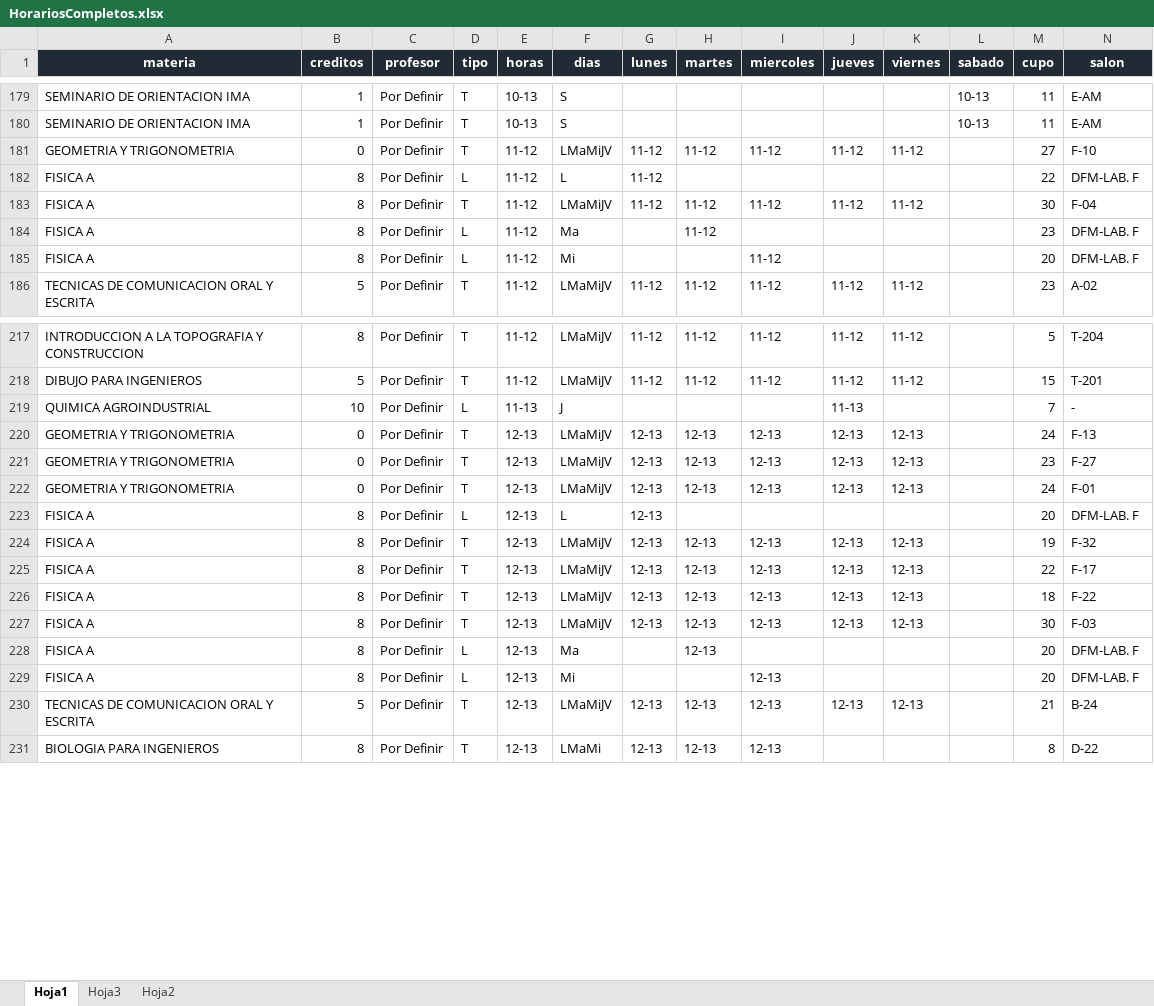
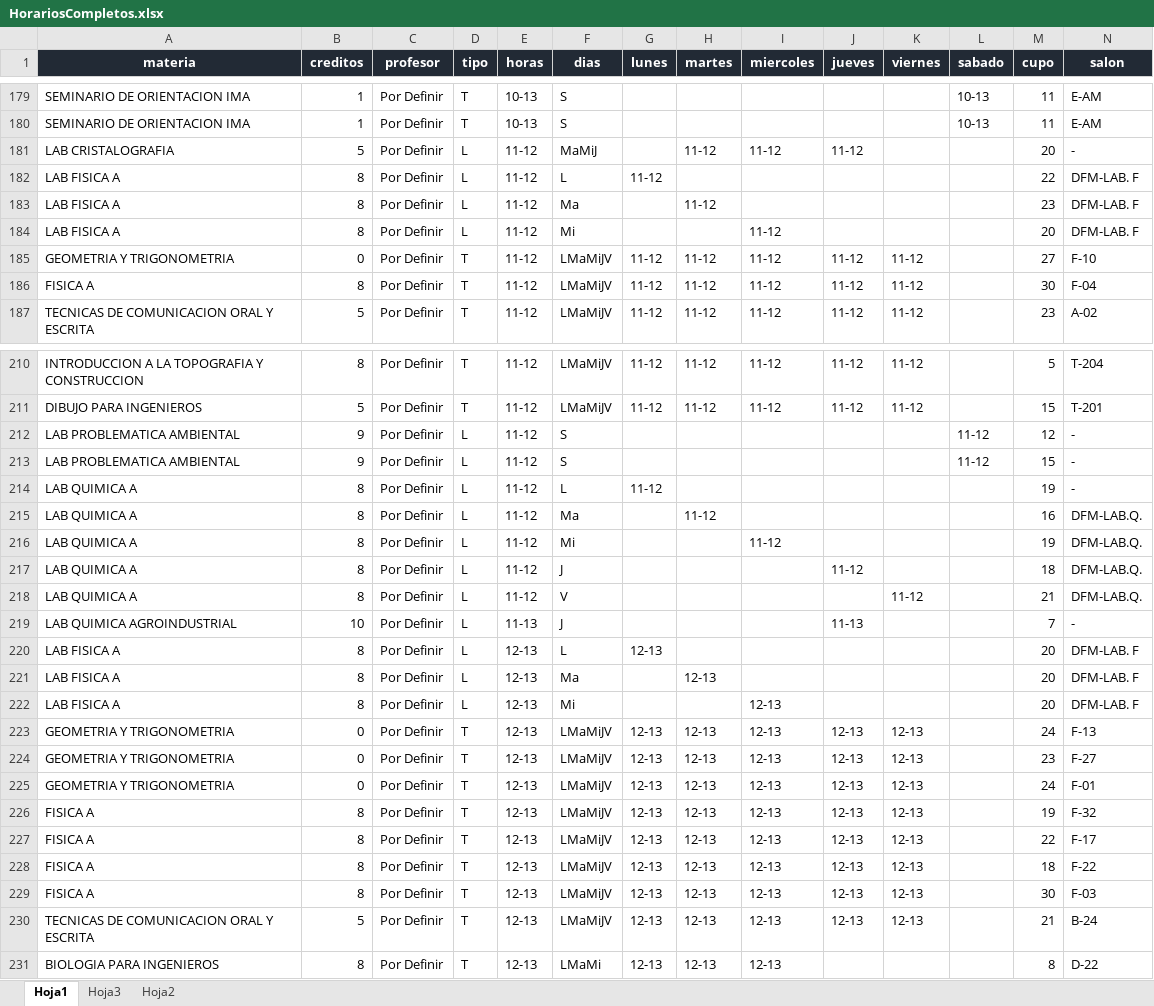
Before and after one commit to EDanielVallejoL/Integrador-Horarios, an Excel workbook: public/archivos/HorariosCompletos.xlsx, sheet Hoja1, drawn as a sheet; only a part is shown, gaps mark what is left out; values as stored, in another font and other column widths than the file's, no borders; removed rows and columns are numbered as before the commit, all else as after; the diff covers the shown part only; the diff names each change by its address in the sheet, - before the commit and + after, or states it on an @@ line.

```diff
--- a/public/archivos/HorariosCompletos.xlsx (sheet Hoja1)
+++ b/public/archivos/HorariosCompletos.xlsx (sheet Hoja1)
+row 181: LAB CRISTALOGRAFIA | 5 | Por Definir | L | 11-12 | MaMiJ |  | 11-12 | 11-12 | 11-12 |  |  | 20 | -
+row 182: LAB FISICA A | 8 | Por Definir | L | 11-12 | L | 11-12 |  |  |  |  |  | 22 | DFM-LAB. F
+row 183: LAB FISICA A | 8 | Por Definir | L | 11-12 | Ma |  | 11-12 |  |  |  |  | 23 | DFM-LAB. F
+row 184: LAB FISICA A | 8 | Por Definir | L | 11-12 | Mi |  |  | 11-12 |  |  |  | 20 | DFM-LAB. F
-row 182: FISICA A | 8 | Por Definir | L | 11-12 | L | 11-12 |  |  |  |  |  | 22 | DFM-LAB. F
-row 184: FISICA A | 8 | Por Definir | L | 11-12 | Ma |  | 11-12 |  |  |  |  | 23 | DFM-LAB. F
-row 185: FISICA A | 8 | Por Definir | L | 11-12 | Mi |  |  | 11-12 |  |  |  | 20 | DFM-LAB. F
+row 212: LAB PROBLEMATICA AMBIENTAL | 9 | Por Definir | L | 11-12 | S |  |  |  |  |  | 11-12 | 12 | -
+row 213: LAB PROBLEMATICA AMBIENTAL | 9 | Por Definir | L | 11-12 | S |  |  |  |  |  | 11-12 | 15 | -
+row 214: LAB QUIMICA A | 8 | Por Definir | L | 11-12 | L | 11-12 |  |  |  |  |  | 19 | -
+row 215: LAB QUIMICA A | 8 | Por Definir | L | 11-12 | Ma |  | 11-12 |  |  |  |  | 16 | DFM-LAB.Q.
+row 216: LAB QUIMICA A | 8 | Por Definir | L | 11-12 | Mi |  |  | 11-12 |  |  |  | 19 | DFM-LAB.Q.
+row 217: LAB QUIMICA A | 8 | Por Definir | L | 11-12 | J |  |  |  | 11-12 |  |  | 18 | DFM-LAB.Q.
+row 218: LAB QUIMICA A | 8 | Por Definir | L | 11-12 | V |  |  |  |  | 11-12 |  | 21 | DFM-LAB.Q.
-A219 (materia): QUIMICA AGROINDUSTRIAL
+A219 (materia): LAB QUIMICA AGROINDUSTRIAL
+row 220: LAB FISICA A | 8 | Por Definir | L | 12-13 | L | 12-13 |  |  |  |  |  | 20 | DFM-LAB. F
+row 221: LAB FISICA A | 8 | Por Definir | L | 12-13 | Ma |  | 12-13 |  |  |  |  | 20 | DFM-LAB. F
+row 222: LAB FISICA A | 8 | Por Definir | L | 12-13 | Mi |  |  | 12-13 |  |  |  | 20 | DFM-LAB. F
-row 223: FISICA A | 8 | Por Definir | L | 12-13 | L | 12-13 |  |  |  |  |  | 20 | DFM-LAB. F
-row 228: FISICA A | 8 | Por Definir | L | 12-13 | Ma |  | 12-13 |  |  |  |  | 20 | DFM-LAB. F
-row 229: FISICA A | 8 | Por Definir | L | 12-13 | Mi |  |  | 12-13 |  |  |  | 20 | DFM-LAB. F
```
Also changed, not shown: 59 added rows, 67 removed rows and 12 edited cells elsewhere in this sheet, 1 other file.
